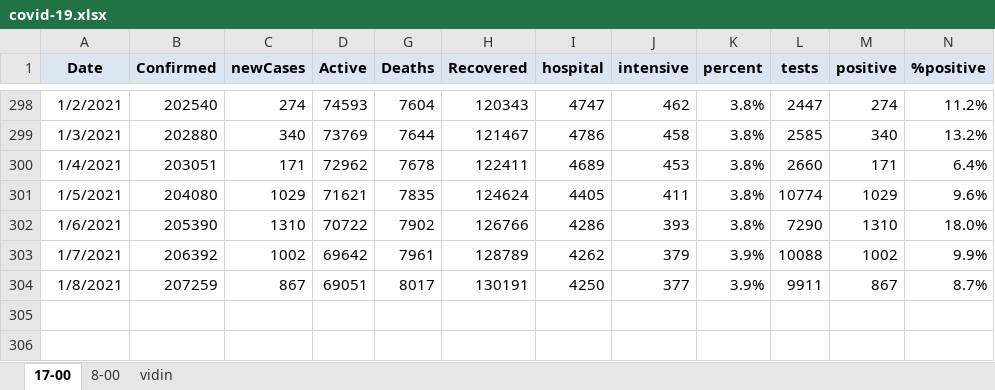
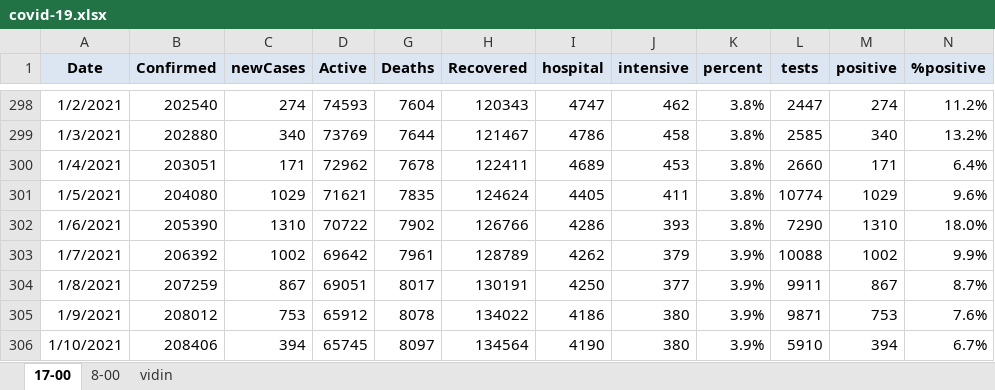
Before and after one commit to nosorrow/covid-19-bulgaria, an Excel workbook: covid-19.xlsx, sheet 17-00, drawn as a sheet; only a part is shown, gaps mark what is left out; values as stored, in another font and other column widths than the file's, no borders; conditional formats not drawn; the diff names each change by its address in the sheet, - before the commit and + after, or states it on an @@ line.

```diff
--- a/covid-19.xlsx (sheet 17-00)
+++ b/covid-19.xlsx (sheet 17-00)
+row 305: 1/9/2021 | 208012 | 753 | 65912 | 8078 | 134022 | 4186 | 380 | 3.9% | 9871 | 753 | 7.6%
+row 306: 1/10/2021 | 208406 | 394 | 65745 | 8097 | 134564 | 4190 | 380 | 3.9% | 5910 | 394 | 6.7%
```
Also changed, not shown: 2 other files.
